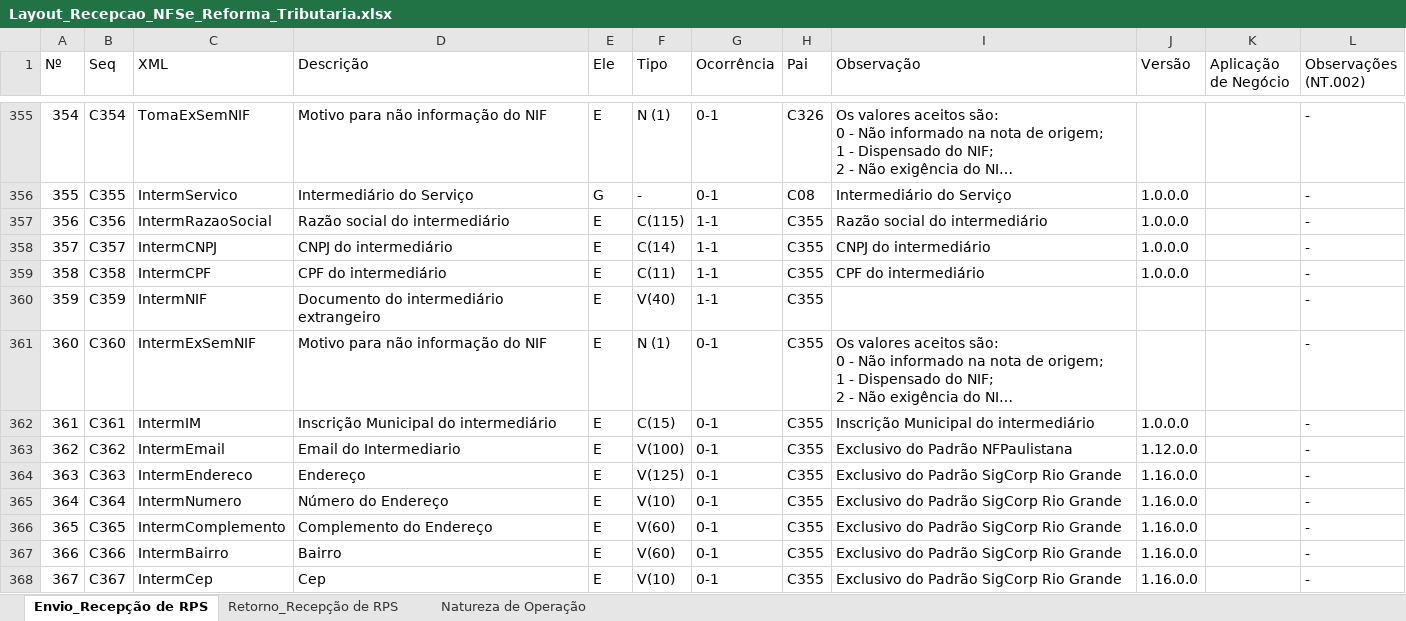
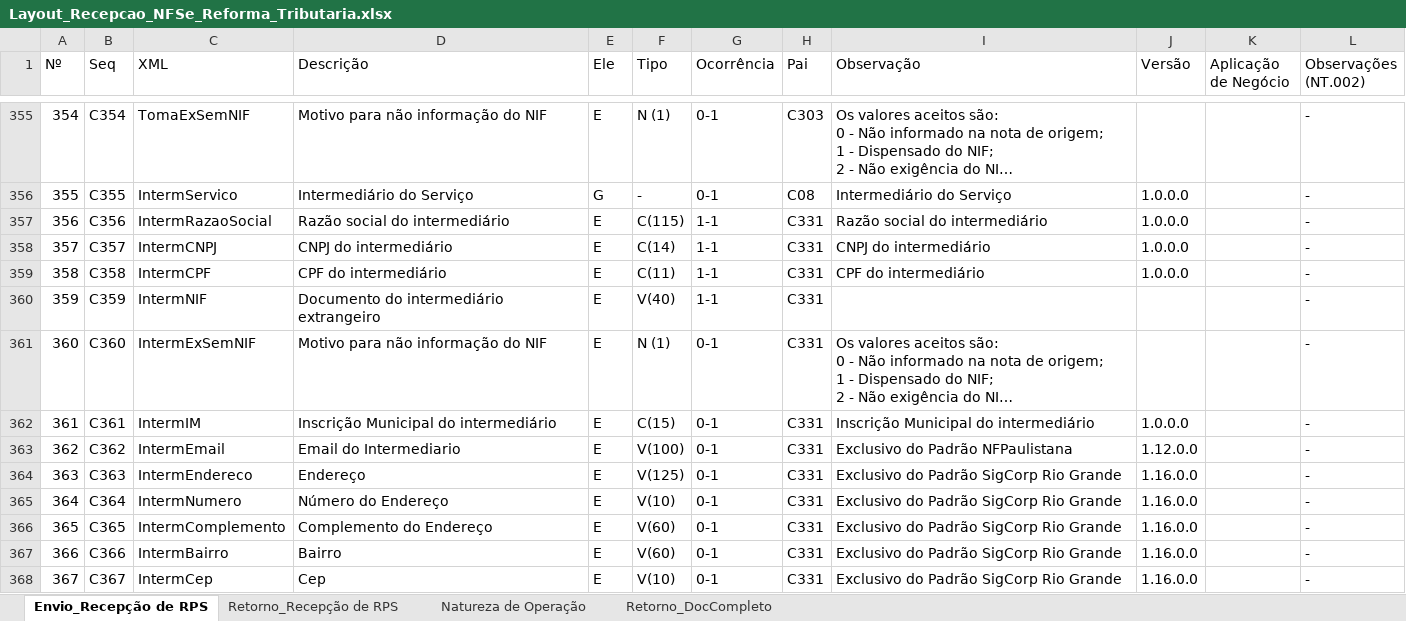
Before and after one commit to migrate-company/integracao-InvoiCy-BR, an Excel workbook: Layout Integração - Reforma Tributária/Layout_Recepcao_NFSe_Reforma_Tributaria.xlsx, sheet Envio_Recepção de RPS, drawn as a sheet; only a part is shown, gaps mark what is left out; long unchanged cells end in …; values as stored, in another font and other column widths than the file's, no cell formats; conditional formats not drawn; the diff covers the shown part only; the diff names each change by its address in the sheet, - before the commit and + after, or states it on an @@ line.

Commit message:
Adicionada nova aba Retorno_Doc_Completo

```diff
--- a/Layout Integração - Reforma Tributária/Layout_Recepcao_NFSe_Reforma_Tributaria.xlsx (sheet Envio_Recepção de RPS)
+++ b/Layout Integração - Reforma Tributária/Layout_Recepcao_NFSe_Reforma_Tributaria.xlsx (sheet Envio_Recepção de RPS)
+sheet tab: Retorno_DocCompleto
-H355 (Pai): C326
+H355 (Pai): C303
-H357:H368 (Pai): C355
+H357:H368 (Pai): C331
```
Also changed, not shown: 1 added row, 6 removed rows and 1250 edited cells elsewhere in this sheet, sheet Retorno_Recepção de RPS, cell formats.
